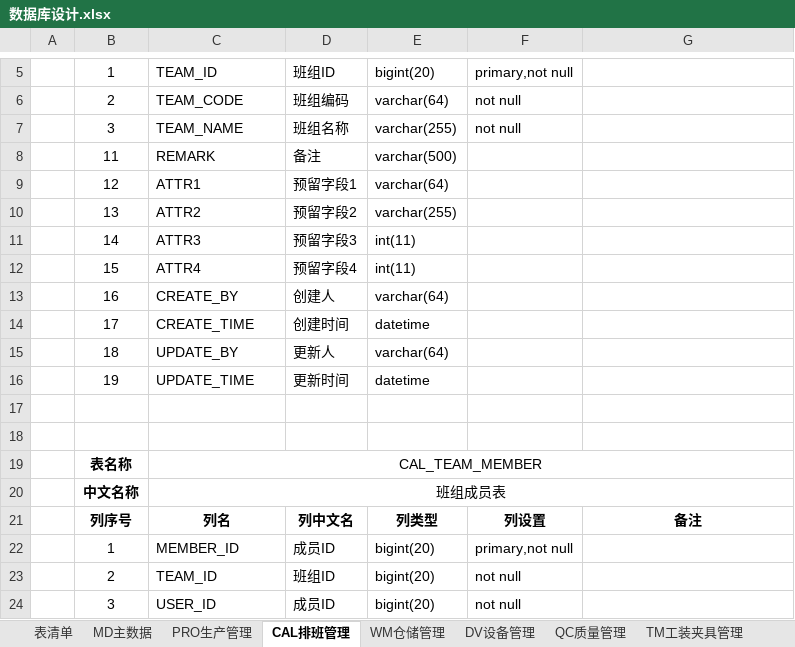
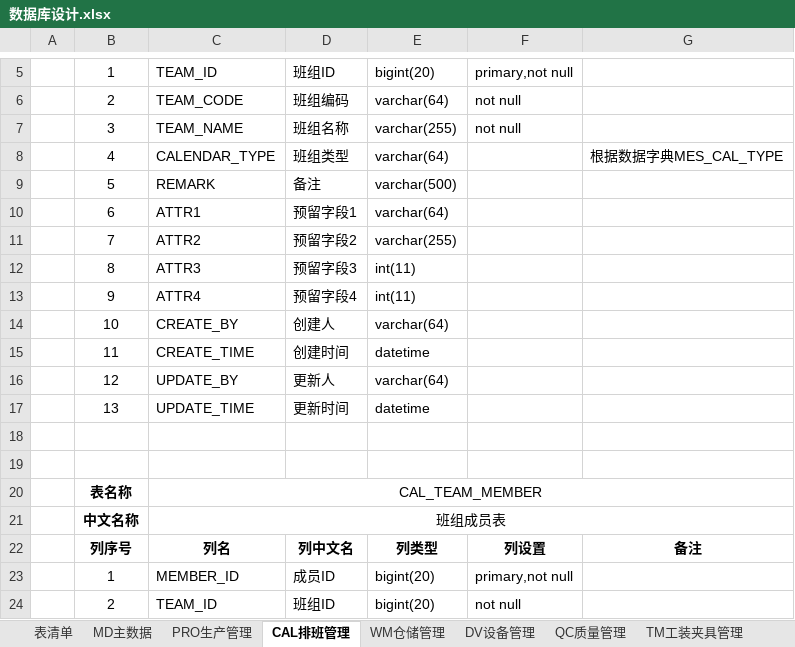
Before and after one commit to Vulcan-W/wj-one, an Excel workbook: doc/设计文档/数据库设计/数据库设计.xlsx, sheet CAL排班管理, drawn as a sheet; only a part is shown, gaps mark what is left out; the shorter side is filled out with more unchanged rows; values as stored, in another font and other column widths than the file's, no borders; addresses are those after the commit; the diff covers the shown part only; the diff names each change by its address in the sheet, - before the commit and + after, or states it on an @@ line.

```diff
--- a/doc/设计文档/数据库设计/数据库设计.xlsx (sheet CAL排班管理)
+++ b/doc/设计文档/数据库设计/数据库设计.xlsx (sheet CAL排班管理)
+row 8:  | 4 | CALENDAR_TYPE | 班组类型 | varchar(64) |  | 根据数据字典MES_CAL_TYPE
-B9: 11
+B9: 5
-B10: 12
+B10: 6
-B11: 13
+B11: 7
-B12: 14
+B12: 8
-B13: 15
+B13: 9
-B14: 16
+B14: 10
-B15: 17
+B15: 11
-B16: 18
+B16: 12
-B17: 19
+B17: 13
```
Also changed, not shown: 26 added rows and 14 edited cells elsewhere in this sheet, doc/设计文档/功能设计/功能清单.xlsx.
